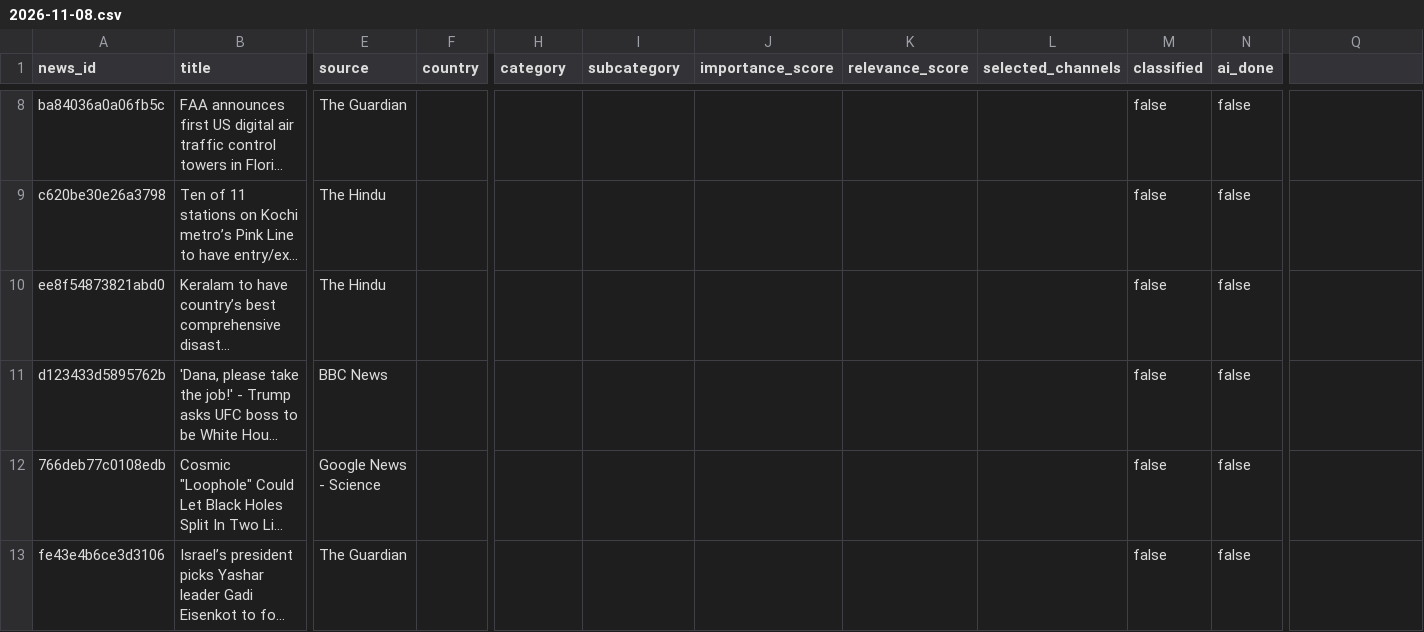
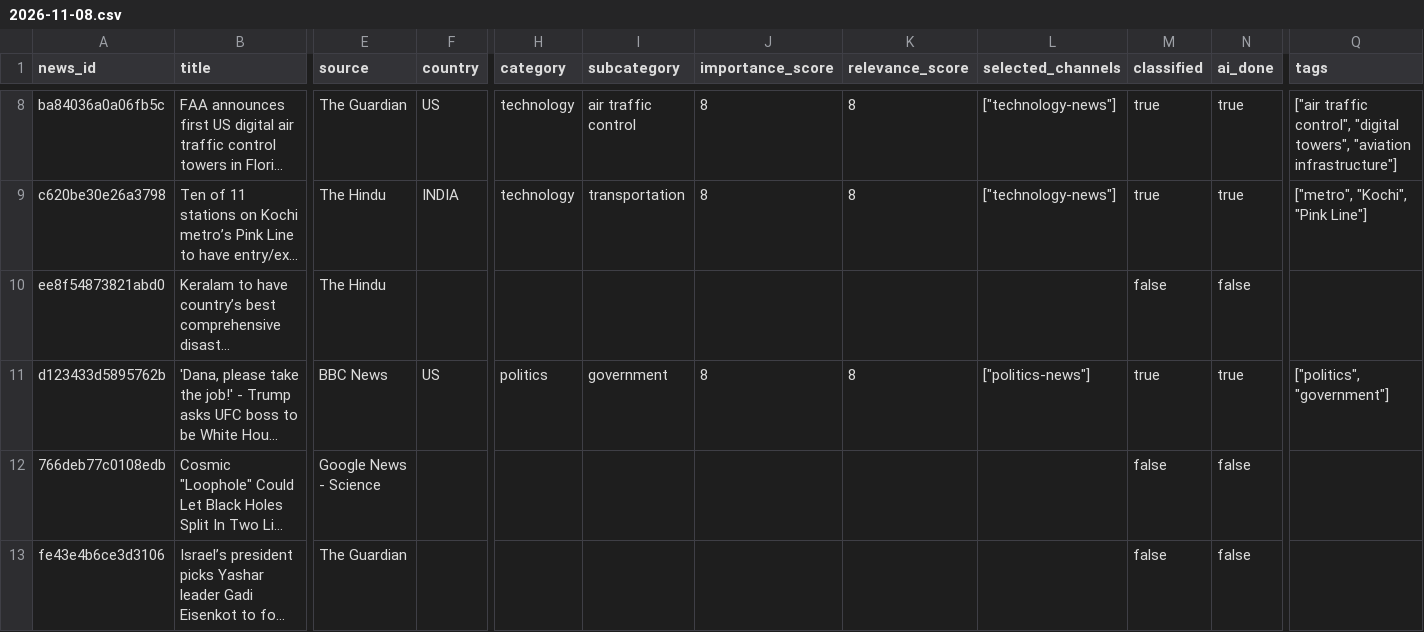
Before and after one commit to ansarisamaddev-byte/AI-News-Publisher, a CSV file: data/news/2026-11-08.csv, drawn as a sheet; only a part is shown, gaps mark what is left out; long unchanged cells end in …; the diff covers the shown part only; the diff names each change by its address in the sheet, - before the commit and + after, or states it on an @@ line.

```diff
--- a/data/news/2026-11-08.csv
+++ b/data/news/2026-11-08.csv
-Q1: (empty)
+Q1: tags
-F8 (country): (empty)
+F8 (country): US
-H8:H9 (category): (empty)
+H8:H9 (category): technology
-I8 (subcategory): (empty)
+I8 (subcategory): air traffic control
-J8:J9 (importance_score): (empty)
+J8:J9 (importance_score): 8
-K8:K9 (relevance_score): (empty)
+K8:K9 (relevance_score): 8
-L8:L9 (selected_channels): (empty)
+L8:L9 (selected_channels): ["technology-news"]
-M8:M9 (classified): false
+M8:M9 (classified): true
-N8:N9 (ai_done): false
+N8:N9 (ai_done): true
-Q8 (tags): (empty)
+Q8 (tags): ["air traffic control", "digital towers", "aviation infrastructure"]
-F9 (country): (empty)
+F9 (country): INDIA
-I9 (subcategory): (empty)
+I9 (subcategory): transportation
-Q9 (tags): (empty)
+Q9 (tags): ["metro", "Kochi", "Pink Line"]
-F11 (country): (empty)
+F11 (country): US
-H11 (category): (empty)
+H11 (category): politics
-I11 (subcategory): (empty)
+I11 (subcategory): government
-J11 (importance_score): (empty)
+J11 (importance_score): 8
-K11 (relevance_score): (empty)
+K11 (relevance_score): 8
-L11 (selected_channels): (empty)
+L11 (selected_channels): ["politics-news"]
-M11 (classified): false
+M11 (classified): true
-N11 (ai_done): false
+N11 (ai_done): true
-Q11 (tags): (empty)
+Q11 (tags): ["politics", "government"]
```
Also changed, not shown: 45 edited cells elsewhere in this file, 8 other files.
